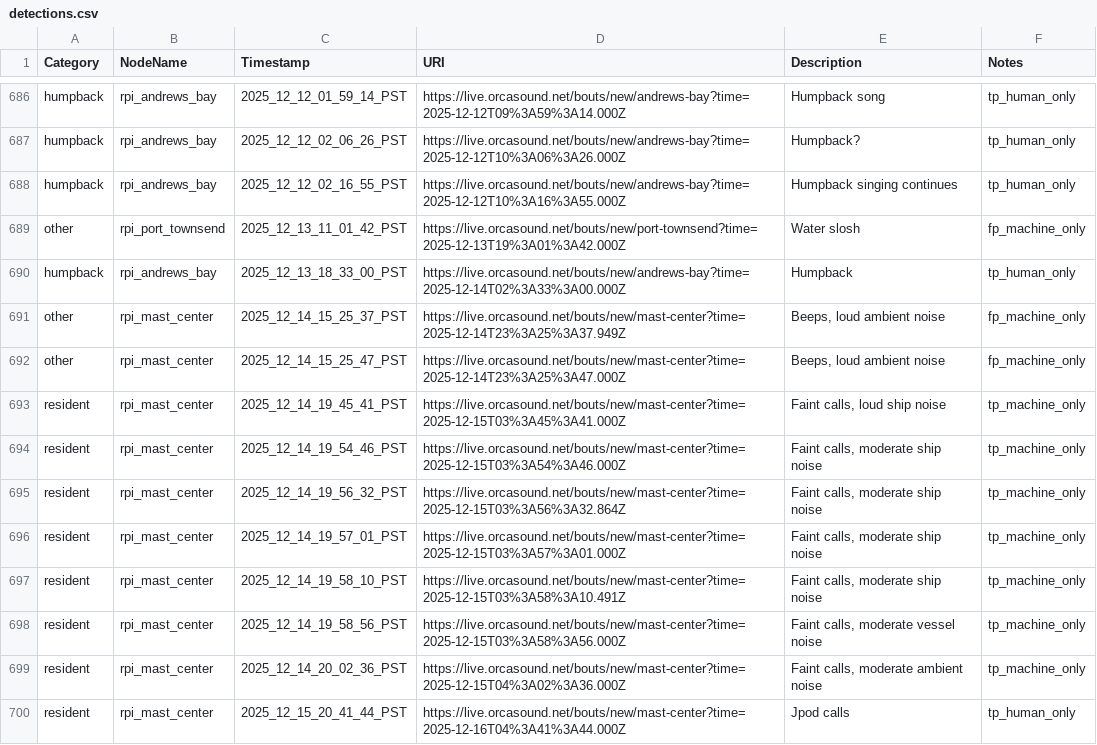
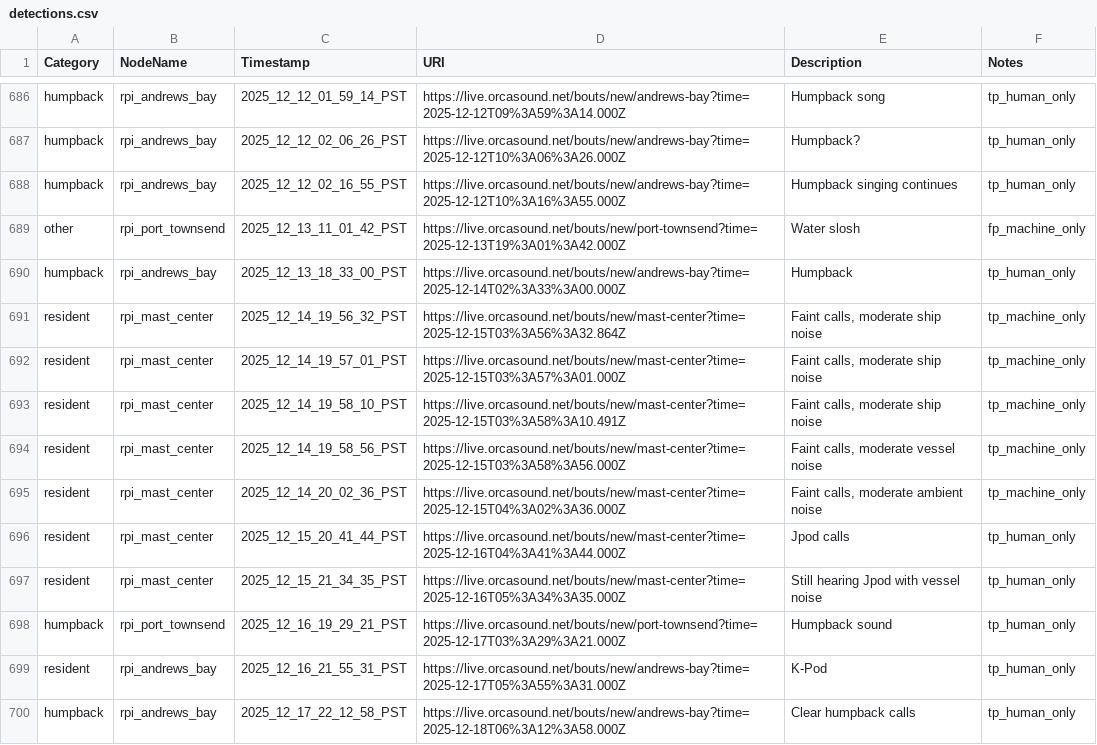
Before and after one commit to orcasound/pods-ai, a CSV file: output_segments/detections.csv, drawn as a sheet; only a part is shown, gaps mark what is left out; the shorter side is filled out with more unchanged rows.

```diff
--- a/output_segments/detections.csv
+++ b/output_segments/detections.csv
@@ -691,6 +691,2 @@ other,rpi_port_townsend,2025_12_13_11_01_42_PST,https://live.orcasound.net/bouts
 humpback,rpi_andrews_bay,2025_12_13_18_33_00_PST,https://live.orcasound.net/bouts/new/andrews-bay?time=2025-12-14T02%3A33%3A00.000Z,Humpback,tp_human_only
-other,rpi_mast_center,2025_12_14_15_25_37_PST,https://live.orcasound.net/bouts/new/mast-center?time=2025-12-14T23%3A25%3A37.949Z,"Beeps, loud ambient noise",fp_machine_only
-other,rpi_mast_center,2025_12_14_15_25_47_PST,https://live.orcasound.net/bouts/new/mast-center?time=2025-12-14T23%3A25%3A47.000Z,"Beeps, loud ambient noise",fp_machine_only
-resident,rpi_mast_center,2025_12_14_19_45_41_PST,https://live.orcasound.net/bouts/new/mast-center?time=2025-12-15T03%3A45%3A41.000Z,"Faint calls, loud ship noise",tp_machine_only
-resident,rpi_mast_center,2025_12_14_19_54_46_PST,https://live.orcasound.net/bouts/new/mast-center?time=2025-12-15T03%3A54%3A46.000Z,"Faint calls, moderate ship noise",tp_machine_only
 resident,rpi_mast_center,2025_12_14_19_56_32_PST,https://live.orcasound.net/bouts/new/mast-center?time=2025-12-15T03%3A56%3A32.864Z,"Faint calls, moderate ship noise",tp_machine_only
```
Also changed, not shown: 2 other files.
